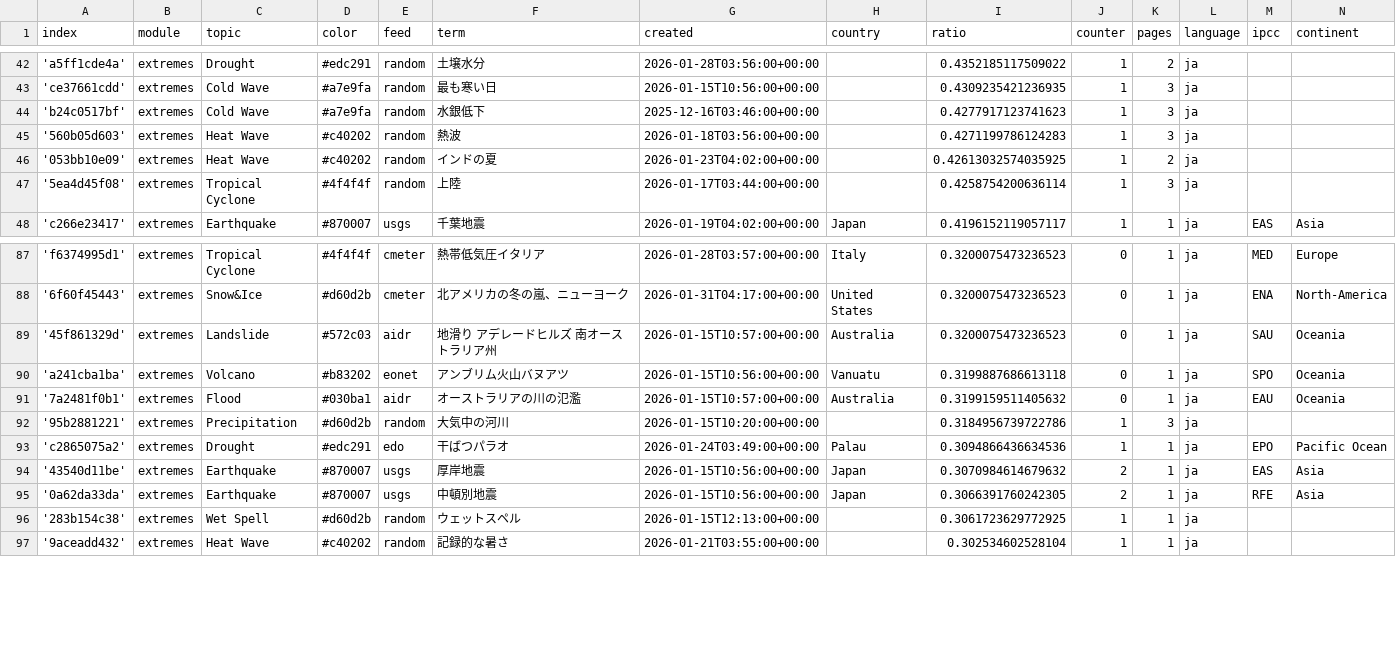
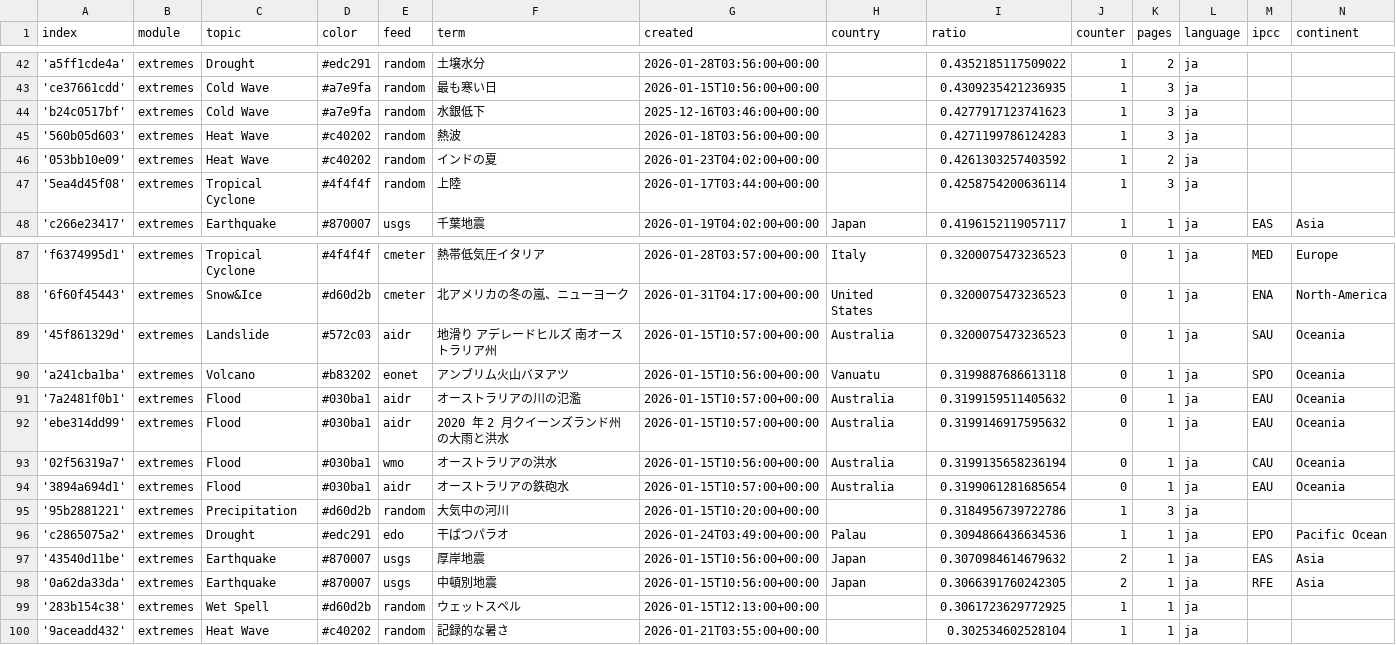
Before and after one commit to annajungfleischnews/japaneseExtremes, a CSV file: terms.csv, drawn as a sheet; only a part is shown, gaps mark what is left out.

Commit message:
Commit from GitHub Actions (import:0.0)

```diff
--- a/terms.csv
+++ b/terms.csv
@@ -45,3 +45,3 @@ index,module,topic,color,feed,term,created,country,ratio,counter,pages,language,
 '560b05d603',extremes,Heat Wave,#c40202,random,熱波,2026-01-18T03:56:00+00:00,,0.4271199786124283,1,3,ja,,
-'053bb10e09',extremes,Heat Wave,#c40202,random,インドの夏,2026-01-23T04:02:00+00:00,,0.42613032574035925,1,2,ja,,
+'053bb10e09',extremes,Heat Wave,#c40202,random,インドの夏,2026-01-23T04:02:00+00:00,,0.4261303257403592,1,2,ja,,
 '5ea4d45f08',extremes,Tropical Cyclone,#4f4f4f,random,上陸,2026-01-17T03:44:00+00:00,,0.4258754200636114,1,3,ja,,
@@ -91,2 +91,5 @@ index,module,topic,color,feed,term,created,country,ratio,counter,pages,language,
 '7a2481f0b1',extremes,Flood,#030ba1,aidr,オーストラリアの川の氾濫,2026-01-15T10:57:00+00:00,Australia,0.3199159511405632,0,1,ja,EAU,Oceania
+'ebe314dd99',extremes,Flood,#030ba1,aidr,2020 年 2 月クイーンズランド州の大雨と洪水,2026-01-15T10:57:00+00:00,Australia,0.3199146917595632,0,1,ja,EAU,Oceania
+'02f56319a7',extremes,Flood,#030ba1,wmo,オーストラリアの洪水,2026-01-15T10:56:00+00:00,Australia,0.3199135658236194,0,1,ja,CAU,Oceania
+'3894a694d1',extremes,Flood,#030ba1,aidr,オーストラリアの鉄砲水,2026-01-15T10:57:00+00:00,Australia,0.3199061281685654,0,1,ja,EAU,Oceania
 '95b2881221',extremes,Precipitation,#d60d2b,random,大気中の河川,2026-01-15T10:20:00+00:00,,0.3184956739722786,1,3,ja,,
```
